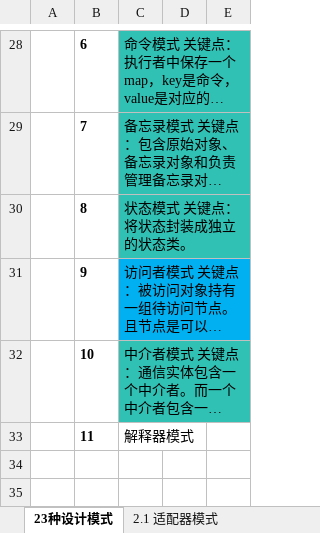
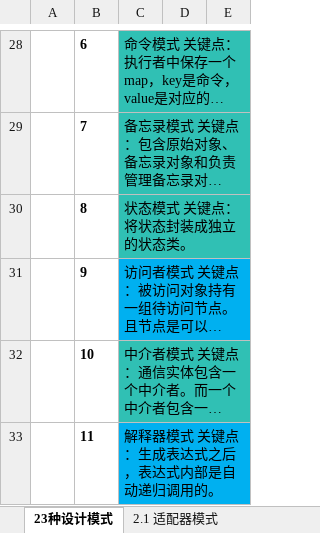
Before and after one commit to p312388041/design_patterns, an Excel workbook: 设计模式.xlsx, sheet 23种设计模式, drawn as a sheet; only a part is shown, gaps mark what is left out; long unchanged cells end in …; values as stored, in another font and other column widths than the file's, no borders; the diff names each change by its address in the sheet, - before the commit and + after, or states it on an @@ line.

```diff
--- a/设计模式.xlsx (sheet 23种设计模式)
+++ b/设计模式.xlsx (sheet 23种设计模式)
-C33: 解释器模式
+C33: 解释器模式 关键点：生成表达式之后，表达式内部是自动递归调用的。
-C33 fill: none
+C33 fill: #00B0F0
```
Also changed, not shown: other sheet tabs, 9 other files.
